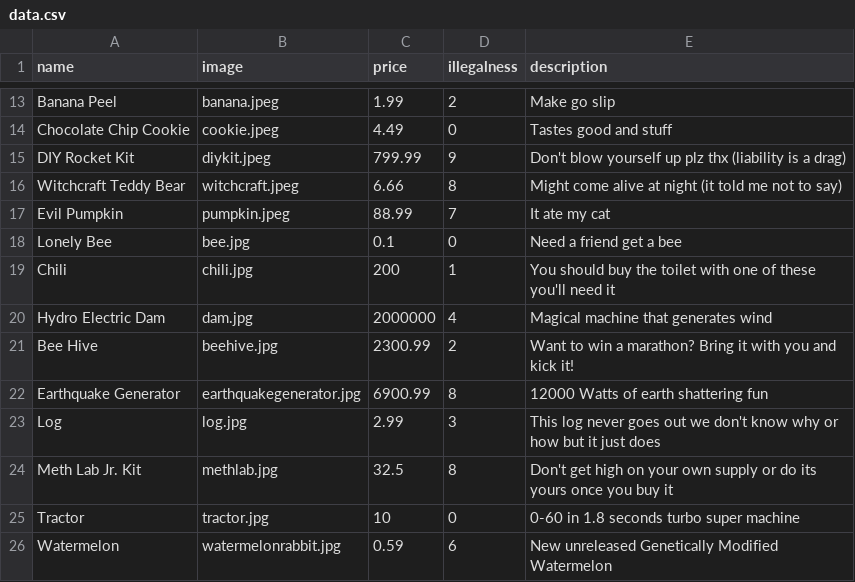
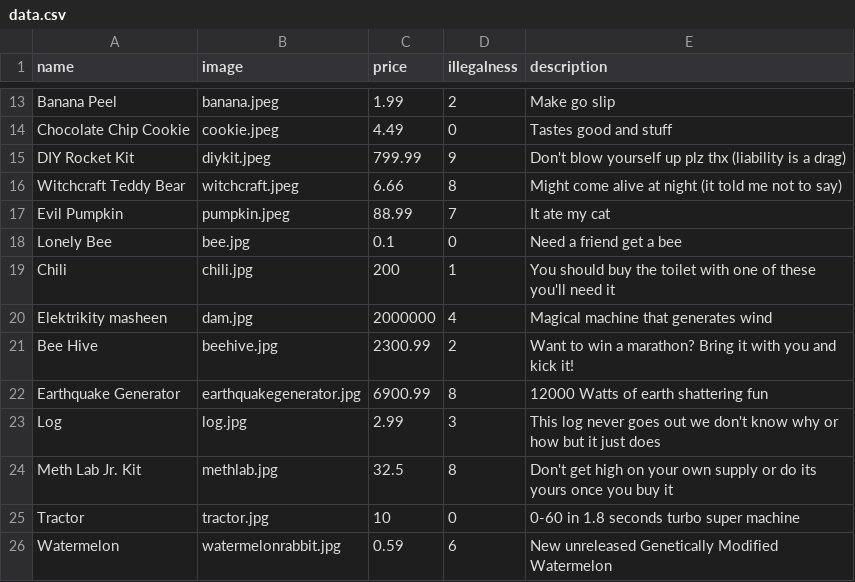
Before and after one commit to jtann5/HTMX, a CSV file: data.csv, drawn as a sheet; only a part is shown, gaps mark what is left out.

Commit message:
Update data.csv

```diff
--- a/data.csv
+++ b/data.csv
@@ -19,3 +19,3 @@ Lonely Bee,bee.jpg,0.1,0,Need a friend get a bee
 Chili,chili.jpg,200,1,You should buy the toilet with one of these you'll need it
-Hydro Electric Dam,dam.jpg,2000000,4,Magical machine that generates wind
+Elektrikity masheen,dam.jpg,2000000,4,Magical machine that generates wind
 Bee Hive,beehive.jpg,2300.99,2,Want to win a marathon? Bring it with you and kick it!
```
